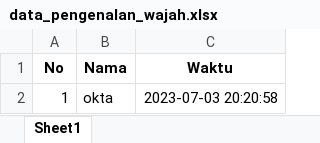
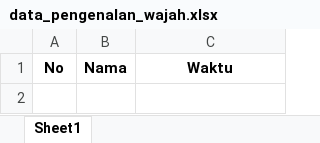
Before and after one commit to okta4294/Real_Time_Face_Presensi, an Excel workbook: data_pengenalan_wajah.xlsx, sheet Sheet1, drawn as a sheet; values as stored, in another font and other column widths than the file's, no borders; the diff names each change by its address in the sheet, - before the commit and + after, or states it on an @@ line.

Commit message:
visualisasi Excel

```diff
--- a/data_pengenalan_wajah.xlsx (sheet Sheet1)
+++ b/data_pengenalan_wajah.xlsx (sheet Sheet1)
-row 2: 1 | okta | 2023-07-03 20:20:58
```
Also changed, not shown: 4 other files.
